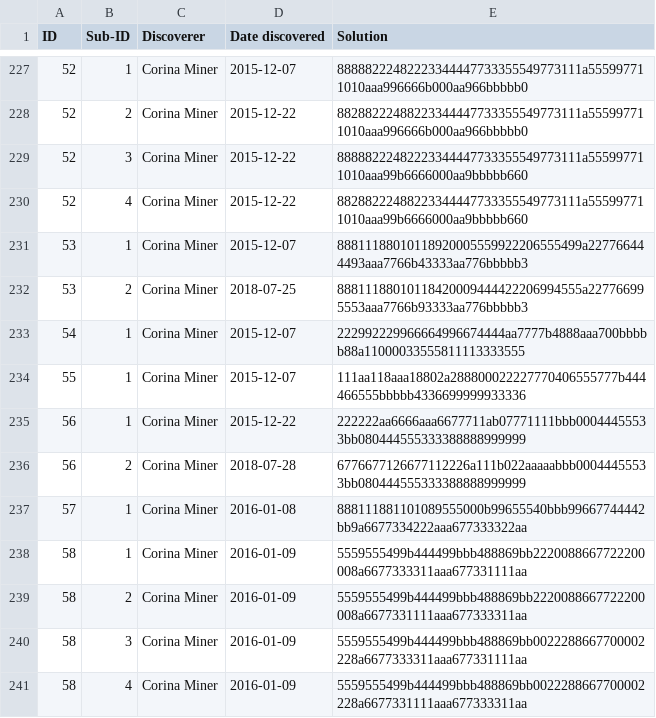
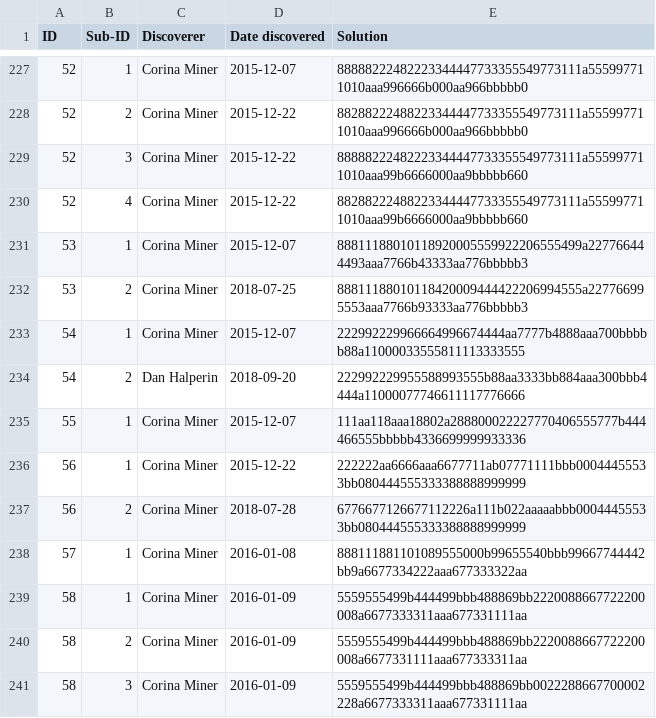
Before and after one commit to corinaminer/triangle-puzzle, a CSV file: solutions.csv, drawn as a sheet; only a part is shown, gaps mark what is left out; the shorter side is filled out with more unchanged rows; the diff names each change by its address in the sheet, - before the commit and + after, or states it on an @@ line.

Commit message:
New solution

```diff
--- a/solutions.csv
+++ b/solutions.csv
+row 234: 54 | 2 | Dan Halperin | 2018-09-20 | 222992229955588993555b88aa3333bb884aaa300bbb4444a11000077746611117776666
```
